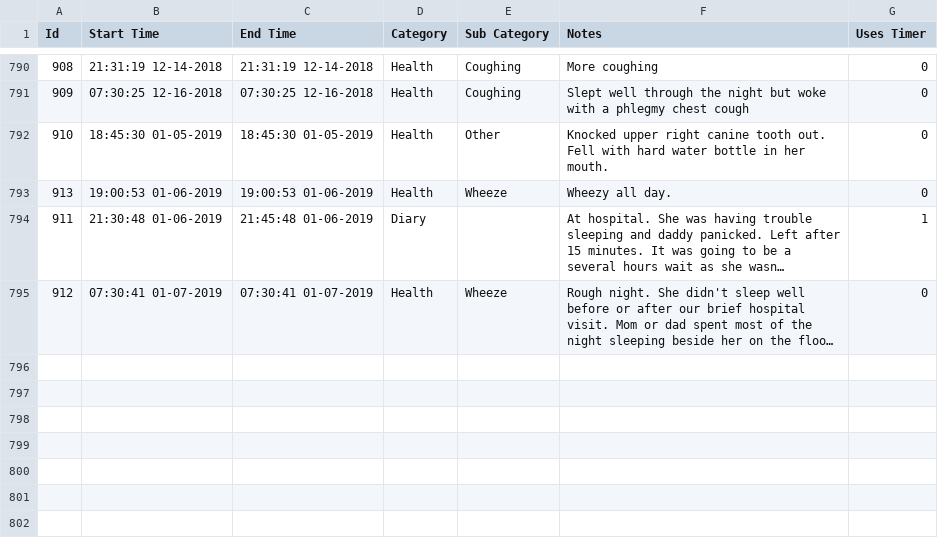
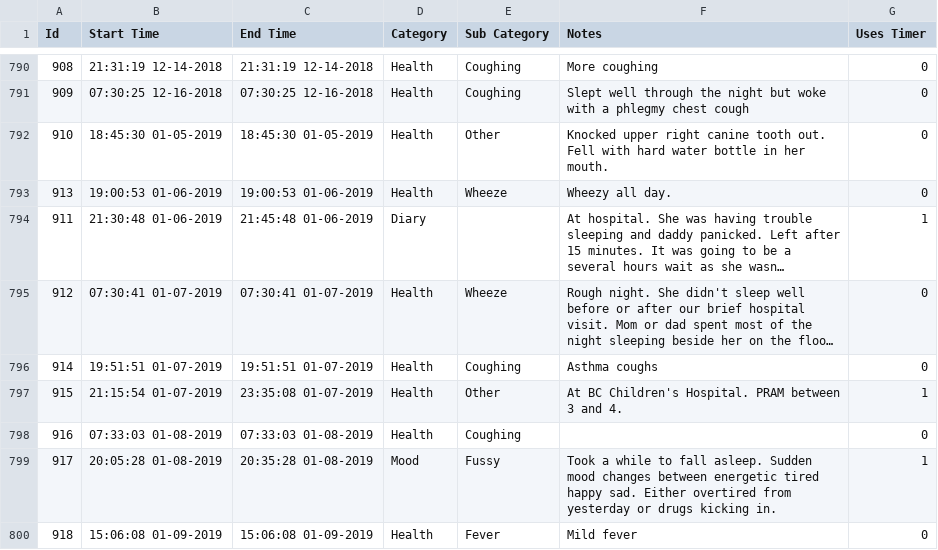
Before and after one commit to canadianveggie/astrid, a CSV file: _data/journal_entries.csv, drawn as a sheet; only a part is shown, gaps mark what is left out; long unchanged cells end in …; the diff names each change by its address in the sheet, - before the commit and + after, or states it on an @@ line.

```diff
--- a/_data/journal_entries.csv
+++ b/_data/journal_entries.csv
+row 796: 914 | 19:51:51 01-07-2019 | 19:51:51 01-07-2019 | Health | Coughing | Asthma coughs | 0
+row 797: 915 | 21:15:54 01-07-2019 | 23:35:08 01-07-2019 | Health | Other | At BC Children's Hospital. PRAM between 3 and 4. | 1
+row 798: 916 | 07:33:03 01-08-2019 | 07:33:03 01-08-2019 | Health | Coughing |  | 0
+row 799: 917 | 20:05:28 01-08-2019 | 20:35:28 01-08-2019 | Mood | Fussy | Took a while to fall asleep. Sudden mood changes between energetic tired happy sad. Either overtired from yesterday or drugs kicking in. | 1
+row 800: 918 | 15:06:08 01-09-2019 | 15:06:08 01-09-2019 | Health | Fever | Mild fever | 0
```
Also changed, not shown: _data/medicine_asthma.csv, _data/medicine_records.csv, 2 other files.
